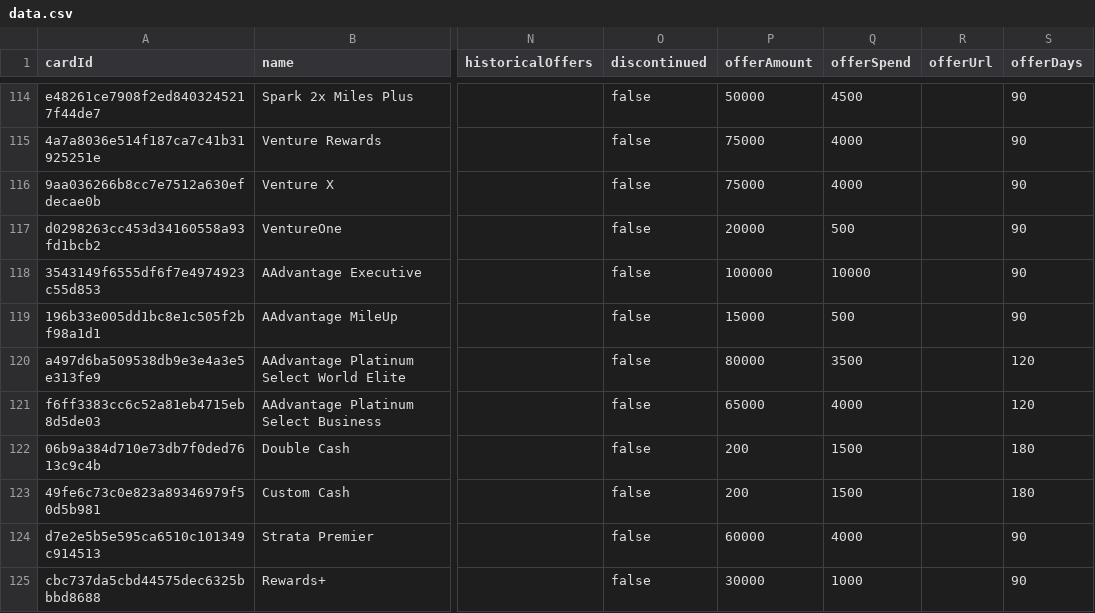
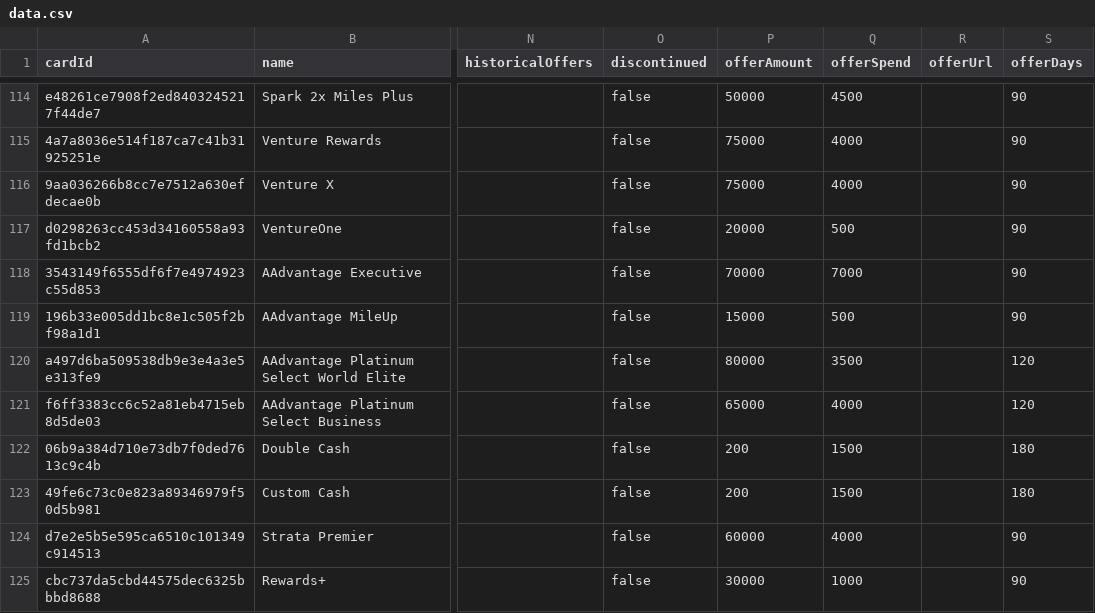
Before and after one commit to andenacitelli/credit-card-bonuses-api, a CSV file: exports/data.csv, drawn as a sheet; only a part is shown, gaps mark what is left out; the diff names each change by its address in the sheet, - before the commit and + after, or states it on an @@ line.

```diff
--- a/exports/data.csv
+++ b/exports/data.csv
-P118 (offerAmount): 100000
+P118 (offerAmount): 70000
-Q118 (offerSpend): 10000
+Q118 (offerSpend): 7000
```
Also changed, not shown: 3 other files.
